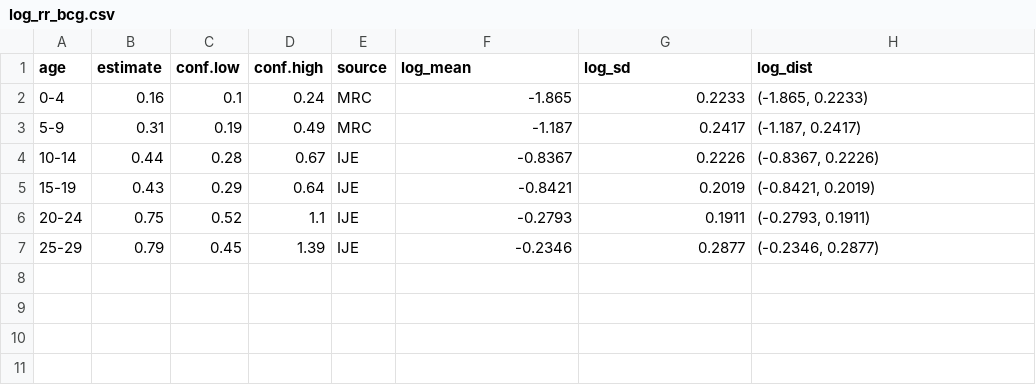
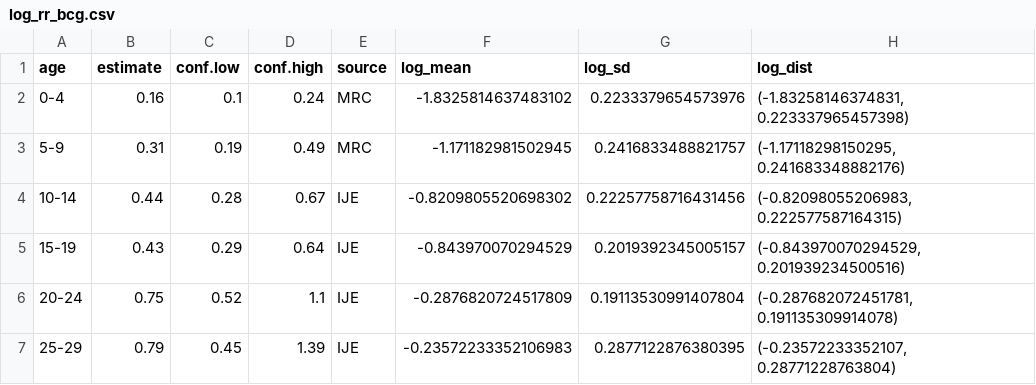
Before and after one commit to seabbs/ModelTBBCGEngland, a CSV file: data-raw/data-proc/log_rr_bcg.csv, drawn as a sheet.

```diff
--- a/data-raw/data-proc/log_rr_bcg.csv
+++ b/data-raw/data-proc/log_rr_bcg.csv
@@ -1,7 +1,7 @@
 age,estimate,conf.low,conf.high,source,log_mean,log_sd,log_dist
-0-4,0.16,0.1,0.24,MRC,-1.865,0.2233,"(-1.865, 0.2233)"
-5-9,0.31,0.19,0.49,MRC,-1.187,0.2417,"(-1.187, 0.2417)"
-10-14,0.44,0.28,0.67,IJE,-0.8367,0.2226,"(-0.8367, 0.2226)"
-15-19,0.43,0.29,0.64,IJE,-0.8421,0.2019,"(-0.8421, 0.2019)"
-20-24,0.75,0.52,1.1,IJE,-0.2793,0.1911,"(-0.2793, 0.1911)"
-25-29,0.79,0.45,1.39,IJE,-0.2346,0.2877,"(-0.2346, 0.2877)"
+0-4,0.16,0.1,0.24,MRC,-1.8325814637483102,0.2233379654573976,"(-1.83258146374831, 0.223337965457398)"
+5-9,0.31,0.19,0.49,MRC,-1.171182981502945,0.2416833488821757,"(-1.17118298150295, 0.241683348882176)"
+10-14,0.44,0.28,0.67,IJE,-0.8209805520698302,0.22257758716431456,"(-0.82098055206983, 0.222577587164315)"
+15-19,0.43,0.29,0.64,IJE,-0.843970070294529,0.2019392345005157,"(-0.843970070294529, 0.201939234500516)"
+20-24,0.75,0.52,1.1,IJE,-0.2876820724517809,0.19113530991407804,"(-0.287682072451781, 0.191135309914078)"
+25-29,0.79,0.45,1.39,IJE,-0.23572233352106983,0.2877122876380395,"(-0.23572233352107, 0.28771228763804)"
```
Also changed, not shown: 12 other files.
